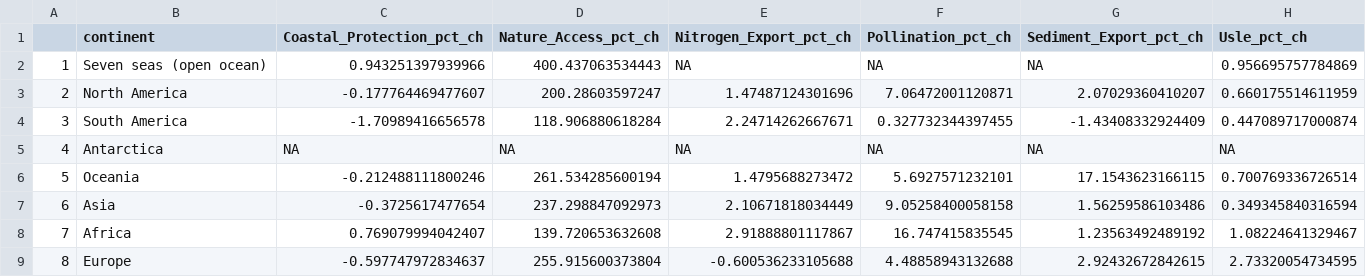
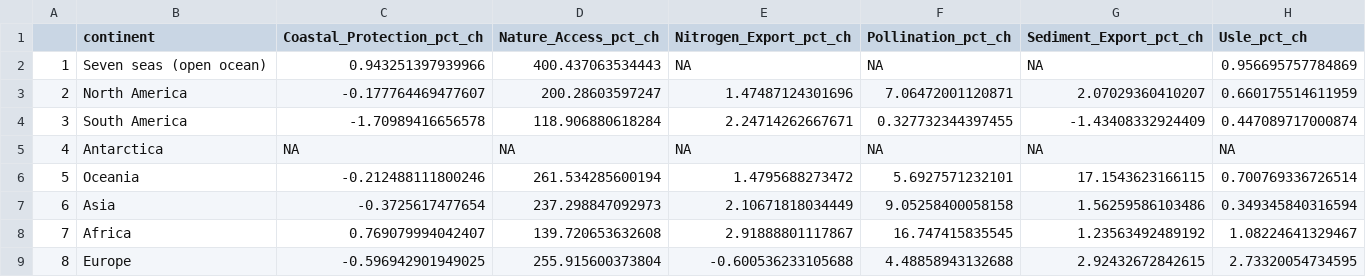
Before and after one commit to springinnovate/global_NCP, a CSV file: output_data/pct_chg_continent.csv, drawn as a sheet.

```diff
--- a/output_data/pct_chg_continent.csv
+++ b/output_data/pct_chg_continent.csv
@@ -8,2 +8,2 @@
 "7","Africa",0.769079994042407,139.720653632608,2.91888801117867,16.747415835545,1.23563492489192,1.08224641329467
-"8","Europe",-0.597747972834637,255.915600373804,-0.600536233105688,4.48858943132688,2.92432672842615,2.73320054734595
+"8","Europe",-0.596942901949025,255.915600373804,-0.600536233105688,4.48858943132688,2.92432672842615,2.73320054734595
```
Also changed, not shown: output_data/zonal_df_continent.csv, 4 other files.
